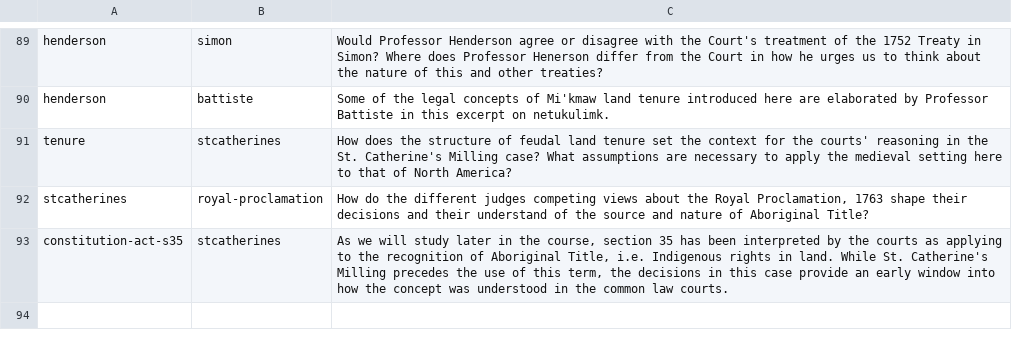
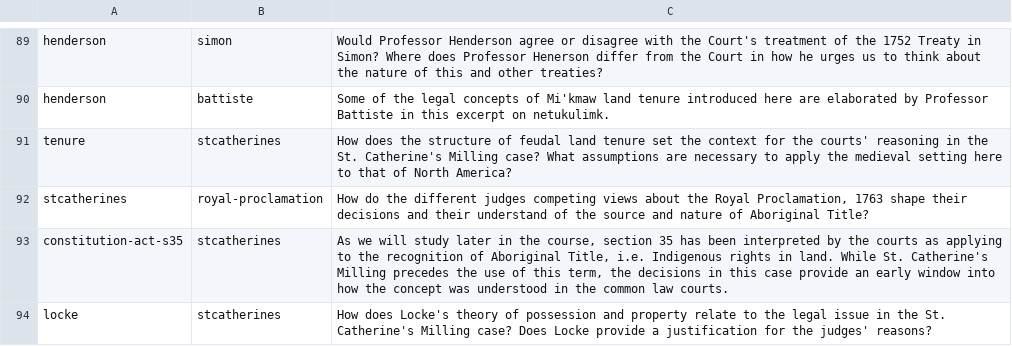
Before and after one commit to radish-es/casebook-property, a CSV file: assets/links.csv, drawn as a sheet; only a part is shown, gaps mark what is left out.

Commit message:
link

```diff
--- a/assets/links.csv
+++ b/assets/links.csv
@@ -93 +93,2 @@ stcatherines,royal-proclamation,"How do the different judges competing views abo
 constitution-act-s35,stcatherines,"As we will study later in the course, section 35 has been interpreted by the courts as  applying to the recognition of Aboriginal Title, i.e. Indigenous rights in land. While St. Catherine's Milling precedes the use of this term, the decisions in this case provide an early window into how the concept was understood in the common law courts."
+locke,stcatherines,How does Locke's theory of possession and property relate to the legal issue in the St. Catherine's Milling case? Does Locke provide a justification for the judges' reasons?
```
